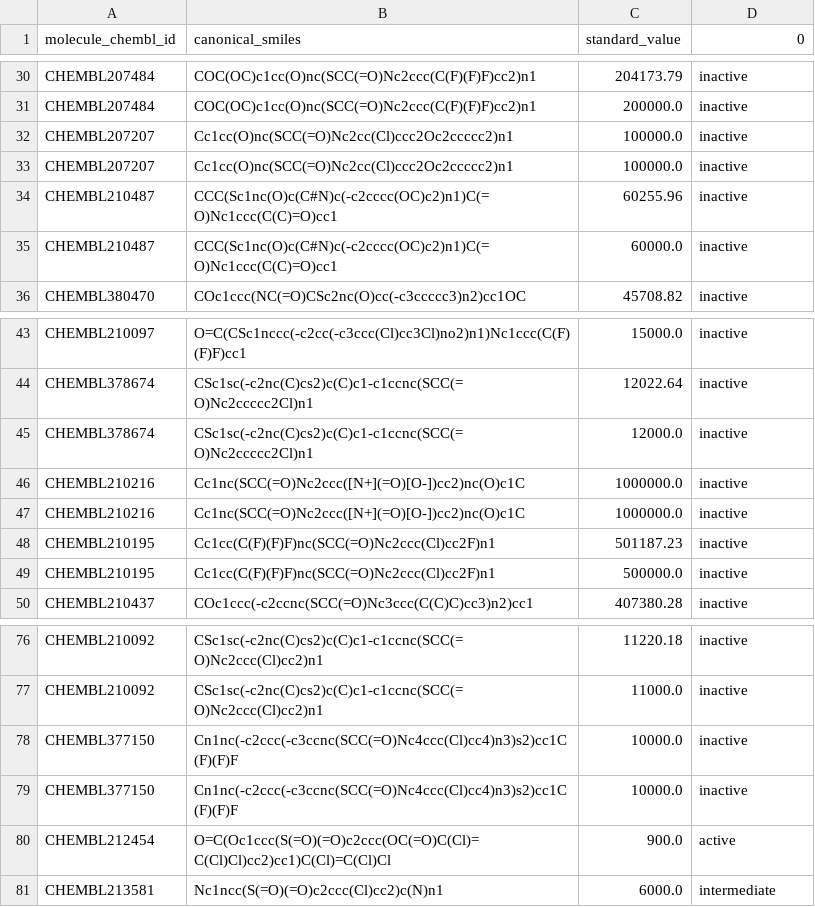
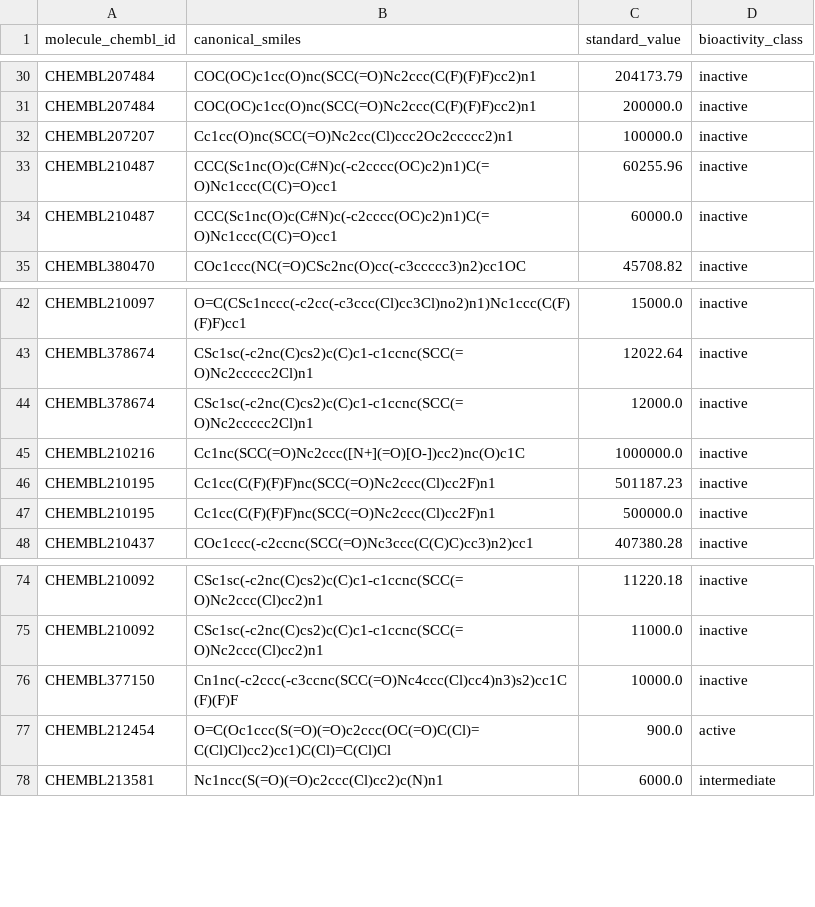
Before and after one commit to ozj1/Bioinformatics_Cheminformatics_projects, a CSV file: 2_AI_Bioactivity_Prediction_and_Drug_Discovery_App/Extracted_ChEMBL_data/bioactivity_preprocessed_data.csv, drawn as a sheet; only a part is shown, gaps mark what is left out; the diff names each change by its address in the sheet, - before the commit and + after, or states it on an @@ line.

```diff
--- a/2_AI_Bioactivity_Prediction_and_Drug_Discovery_App/Extracted_ChEMBL_data/bioactivity_preprocessed_data.csv
+++ b/2_AI_Bioactivity_Prediction_and_Drug_Discovery_App/Extracted_ChEMBL_data/bioactivity_preprocessed_data.csv
-D1: 0
+D1: bioactivity_class
-row 33: CHEMBL207207 | Cc1cc(O)nc(SCC(=O)Nc2cc(Cl)ccc2Oc2ccccc2)n1 | 100000.0 | inactive
-row 46: CHEMBL210216 | Cc1nc(SCC(=O)Nc2ccc([N+](=O)[O-])cc2)nc(O)c1C | 1000000.0 | inactive
-row 78: CHEMBL377150 | Cn1nc(-c2ccc(-c3ccnc(SCC(=O)Nc4ccc(Cl)cc4)n3)s2)cc1C(F)(F)F | 10000.0 | inactive
```
Also changed, not shown: 1 other file.
